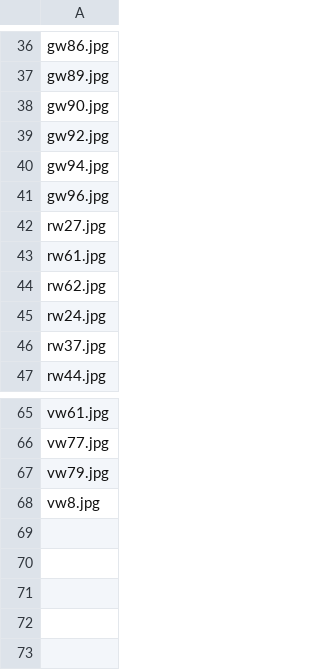
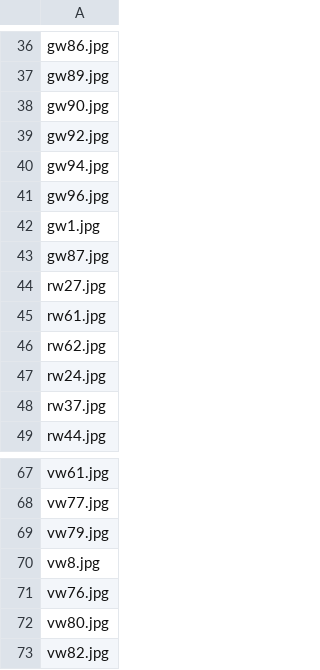
Before and after one commit to kstc/ootd, a CSV file: data_5.csv, drawn as a sheet; only a part is shown, gaps mark what is left out.

```diff
--- a/data_5.csv
+++ b/data_5.csv
@@ -41,2 +41,4 @@ gw94.jpg
 gw96.jpg
+gw1.jpg
+gw87.jpg
 rw27.jpg
@@ -68 +70,4 @@ vw79.jpg
 vw8.jpg
+vw76.jpg
+vw80.jpg
+vw82.jpg
```
Also changed, not shown: data_0.csv, data_1.csv, 4 other files.
